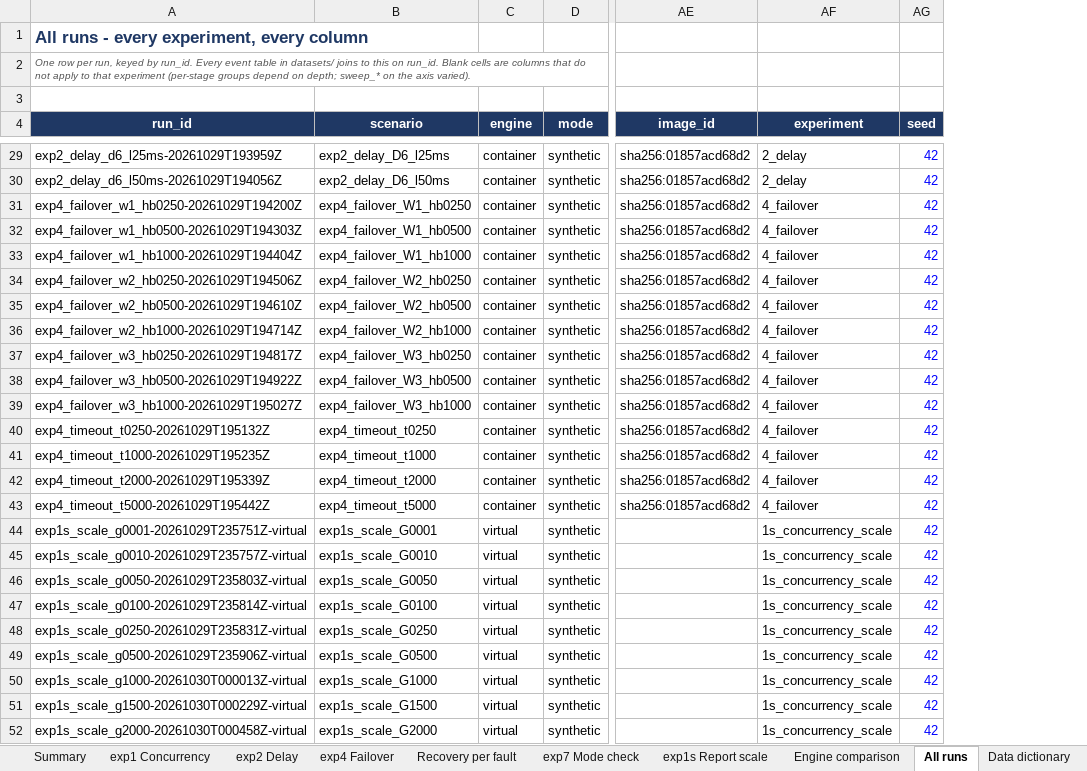
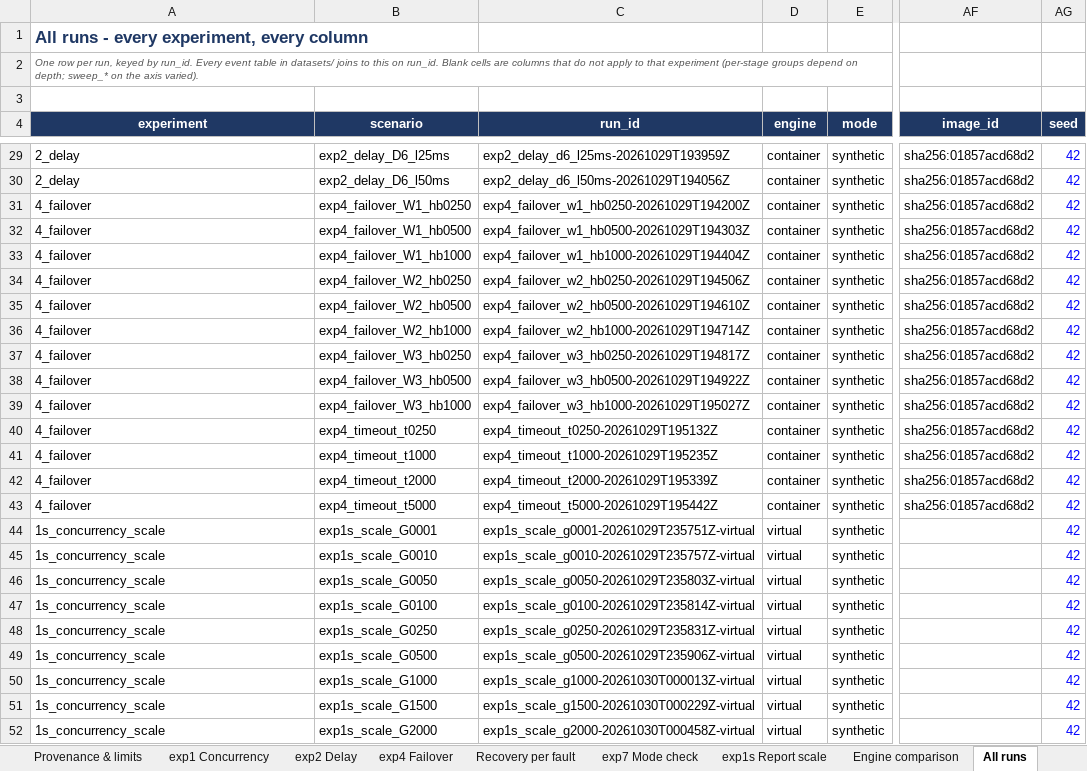
Before and after one commit to JohnBullDog/swarm-poc-network-fault-harness, an Excel workbook: datasets/swarm_poc_results.xlsx, sheet All runs, drawn as a sheet; only a part is shown, gaps mark what is left out; values as stored, in another font and other column widths than the file's, no borders; removed rows and columns are numbered as before the commit, all else as after; the diff covers the shown part only; the diff names each change by its address in the sheet, - before the commit and + after, or states it on an @@ line.

Commit message:
Make the workbook readable by someone who did not run it
The first version documented 19 of 99 columns, gave no units, and said nothing
about what each experiment held constant. Handed to a reviewer assessing
whether these results support any claim about peer-to-peer LLM inference, it
would not have been usable.

Data dictionary is now generated from the data's own column list and checked
for completeness: 99 of 99 columns, each with a group, explicit units, and a
definition that says what the number means rather than restating its name.
tools/build_workbook.py refuses to build if any column lacks an entry, so the
dictionary cannot fall behind the tables.

Three reference sheets added, placed before the data:

  Experiment design    per experiment: the question asked, what varied, what
                       was held constant, and why each fixed value was chosen
                       -- a defaulted constant that happens to bind a result
                       is the easiest way to misread a sweep
  Cost model & tiers   the governing expressions, the symbol table, the three
                       model profiles, and the emulated tier table, each with
                       what this harness measured about it
  Provenance & limits  host, kernel, docker, image id, method, and the seven
                       limits that bound what any number here can mean

'All runs' now leads with experiment/scenario/run_id so a row's group is
visible without decoding the id.

Verified with Excel: 90 formulas, 0 errors, values unchanged.

```diff
--- a/datasets/swarm_poc_results.xlsx (sheet All runs)
+++ b/datasets/swarm_poc_results.xlsx (sheet All runs)
+sheet tab: Provenance & limits
+column C (run_id), rows 29-52: exp2_delay_d6_l25ms-20261029T193959Z | exp2_delay_d6_l50ms-20261029T194056Z | exp4_failover_w1_hb0250-20261029T194200Z | exp4_failover_w1_hb0500-20261029T194303Z | exp4_failover_w1_hb1000-20261029T194404Z | exp4_failover_w2_hb0250-20261029T194506Z | exp4_failover_w2_hb0500-20261029T194610Z | exp4_failover_w2_hb1000-20261029T194714Z | exp4_failover_w3_hb0250-20261029T194817Z | exp4_failover_w3_hb0500-20261029T194922Z | exp4_failover_w3_hb1000-20261029T195027Z | exp4_timeout_t0250-20261029T195132Z | exp4_timeout_t1000-20261029T195235Z | exp4_timeout_t2000-20261029T195339Z | exp4_timeout_t5000-20261029T195442Z | exp1s_scale_g0001-20261029T235751Z-virtual | exp1s_scale_g0010-20261029T235757Z-virtual | exp1s_scale_g0050-20261029T235803Z-virtual | exp1s_scale_g0100-20261029T235814Z-virtual | exp1s_scale_g0250-20261029T235831Z-virtual | exp1s_scale_g0500-20261029T235906Z-virtual | exp1s_scale_g1000-20261030T000013Z-virtual | exp1s_scale_g1500-20261030T000229Z-virtual | exp1s_scale_g2000-20261030T000458Z-virtual
-column AF (experiment), rows 29-52: 2_delay | 2_delay | 4_failover | 4_failover | 4_failover | 4_failover | 4_failover | 4_failover | 4_failover | 4_failover | 4_failover | 4_failover | 4_failover | 4_failover | 4_failover | 1s_concurrency_scale | 1s_concurrency_scale | 1s_concurrency_scale | 1s_concurrency_scale | 1s_concurrency_scale | 1s_concurrency_scale | 1s_concurrency_scale | 1s_concurrency_scale | 1s_concurrency_scale
-A4: run_id
+A4: experiment
-A29 (experiment): exp2_delay_d6_l25ms-20261029T193959Z
+A29 (experiment): 2_delay
-A30 (experiment): exp2_delay_d6_l50ms-20261029T194056Z
+A30 (experiment): 2_delay
-A31 (experiment): exp4_failover_w1_hb0250-20261029T194200Z
+A31 (experiment): 4_failover
-A32 (experiment): exp4_failover_w1_hb0500-20261029T194303Z
+A32 (experiment): 4_failover
-A33 (experiment): exp4_failover_w1_hb1000-20261029T194404Z
+A33 (experiment): 4_failover
-A34 (experiment): exp4_failover_w2_hb0250-20261029T194506Z
+A34 (experiment): 4_failover
-A35 (experiment): exp4_failover_w2_hb0500-20261029T194610Z
+A35 (experiment): 4_failover
-A36 (experiment): exp4_failover_w2_hb1000-20261029T194714Z
+A36 (experiment): 4_failover
-A37 (experiment): exp4_failover_w3_hb0250-20261029T194817Z
+A37 (experiment): 4_failover
-A38 (experiment): exp4_failover_w3_hb0500-20261029T194922Z
+A38 (experiment): 4_failover
-A39 (experiment): exp4_failover_w3_hb1000-20261029T195027Z
+A39 (experiment): 4_failover
-A40 (experiment): exp4_timeout_t0250-20261029T195132Z
+A40 (experiment): 4_failover
-A41 (experiment): exp4_timeout_t1000-20261029T195235Z
+A41 (experiment): 4_failover
-A42 (experiment): exp4_timeout_t2000-20261029T195339Z
+A42 (experiment): 4_failover
-A43 (experiment): exp4_timeout_t5000-20261029T195442Z
+A43 (experiment): 4_failover
-A44 (experiment): exp1s_scale_g0001-20261029T235751Z-virtual
+A44 (experiment): 1s_concurrency_scale
-A45 (experiment): exp1s_scale_g0010-20261029T235757Z-virtual
+A45 (experiment): 1s_concurrency_scale
-A46 (experiment): exp1s_scale_g0050-20261029T235803Z-virtual
+A46 (experiment): 1s_concurrency_scale
-A47 (experiment): exp1s_scale_g0100-20261029T235814Z-virtual
+A47 (experiment): 1s_concurrency_scale
-A48 (experiment): exp1s_scale_g0250-20261029T235831Z-virtual
+A48 (experiment): 1s_concurrency_scale
-A49 (experiment): exp1s_scale_g0500-20261029T235906Z-virtual
+A49 (experiment): 1s_concurrency_scale
-A50 (experiment): exp1s_scale_g1000-20261030T000013Z-virtual
+A50 (experiment): 1s_concurrency_scale
-A51 (experiment): exp1s_scale_g1500-20261030T000229Z-virtual
+A51 (experiment): 1s_concurrency_scale
-A52 (experiment): exp1s_scale_g2000-20261030T000458Z-virtual
+A52 (experiment): 1s_concurrency_scale
```
Also changed, not shown: 24 edited cells elsewhere in this sheet, sheet Data dictionary, other sheet tabs, 3 other files.
